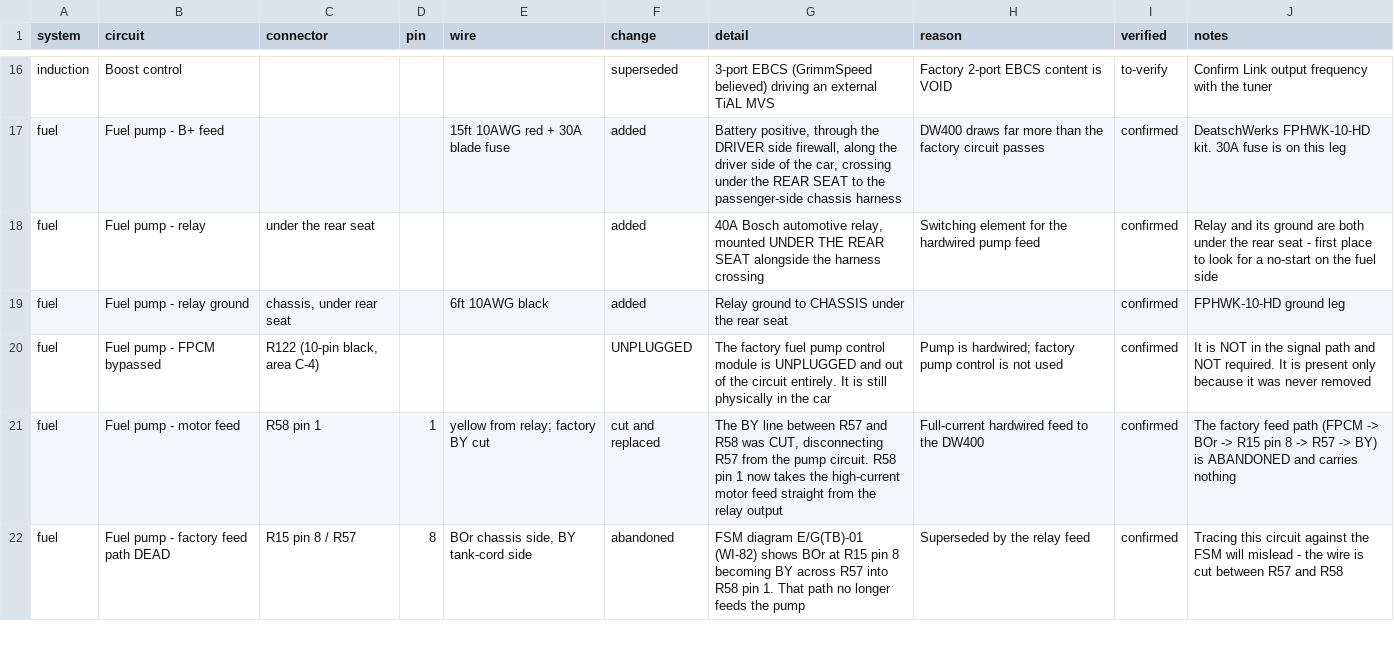
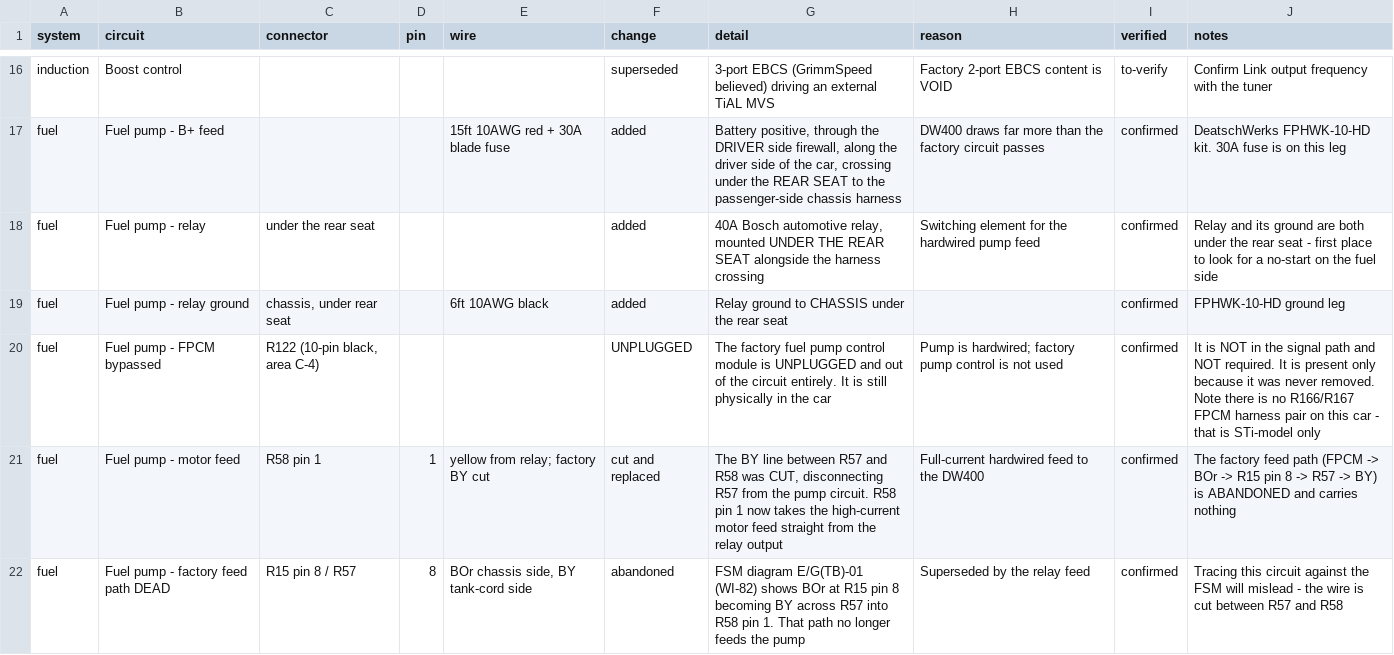
Before and after one commit to SuperCoolAlan/wrx-manifests, a CSV file: as-built/wiring.csv, drawn as a sheet; only a part is shown, gaps mark what is left out; the diff covers the shown part only.

```diff
--- a/as-built/wiring.csv
+++ b/as-built/wiring.csv
@@ -19,3 +19,3 @@ fuel,Fuel pump - relay,under the rear seat,,,added,"40A Bosch automotive relay,
 fuel,Fuel pump - relay ground,"chassis, under rear seat",,6ft 10AWG black,added,Relay ground to CHASSIS under the rear seat,,confirmed,FPHWK-10-HD ground leg
-fuel,Fuel pump - FPCM bypassed,"R122 (10-pin black, area C-4)",,,UNPLUGGED,The factory fuel pump control module is UNPLUGGED and out of the circuit entirely. It is still physically in the car,Pump is hardwired; factory pump control is not used,confirmed,It is NOT in the signal path and NOT required. It is present only because it was never removed
+fuel,Fuel pump - FPCM bypassed,"R122 (10-pin black, area C-4)",,,UNPLUGGED,The factory fuel pump control module is UNPLUGGED and out of the circuit entirely. It is still physically in the car,Pump is hardwired; factory pump control is not used,confirmed,It is NOT in the signal path and NOT required. It is present only because it was never removed. Note there is no R166/R167 FPCM harness pair on this car - that is STi-model only
 fuel,Fuel pump - motor feed,R58 pin 1,1,yellow from relay; factory BY cut,cut and replaced,"The BY line between R57 and R58 was CUT, disconnecting R57 from the pump circuit. R58 pin 1 now takes the high-current motor feed straight from the relay output",Full-current hardwired feed to the DW400,confirmed,The factory feed path (FPCM -> BOr -> R15 pin 8 -> R57 -> BY) is ABANDONED and carries nothing
```
Also changed, not shown: 5 edited cells elsewhere in this file, 1 other file.
